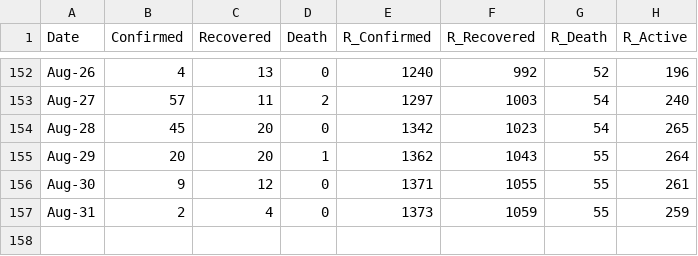
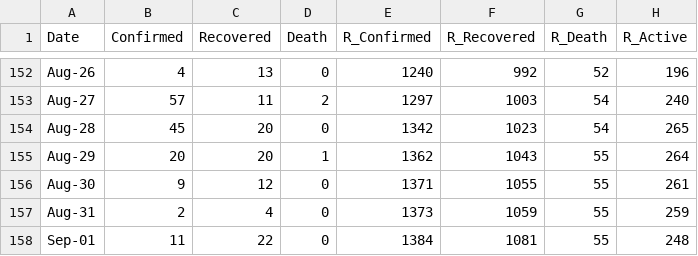
Before and after one commit to djmacao/Covid-19, a CSV file: Covid_Davao_Data/covid_dohdr_daily.csv, drawn as a sheet; only a part is shown, gaps mark what is left out; the diff names each change by its address in the sheet, - before the commit and + after, or states it on an @@ line.

```diff
--- a/Covid_Davao_Data/covid_dohdr_daily.csv
+++ b/Covid_Davao_Data/covid_dohdr_daily.csv
+row 158: Sep-01 | 11 | 22 | 0 | 1384 | 1081 | 55 | 248
```
Also changed, not shown: Covid_Davao_Data/dohdr_doubling.csv, 1 other file.
